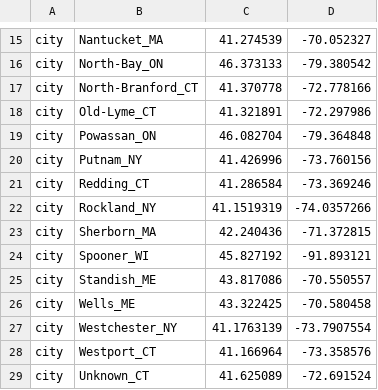
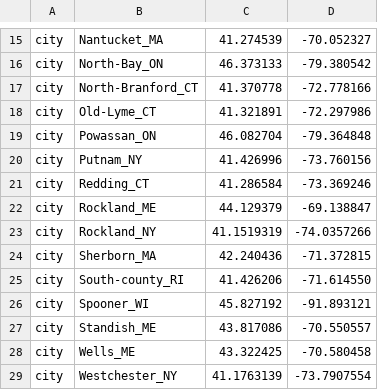
Before and after one commit to grubaughlab/powassan-genomics, a TSV file: auspice/All_config-data/config/lat_longs.tsv, drawn as a sheet; only a part is shown, gaps mark what is left out; the shorter side is filled out with more unchanged rows.

```diff
--- a/auspice/All_config-data/config/lat_longs.tsv
+++ b/auspice/All_config-data/config/lat_longs.tsv
@@ -21,4 +21,6 @@ city	Putnam_NY	41.426996	-73.760156
 city	Redding_CT	41.286584	-73.369246
+city	Rockland_ME	44.129379	-69.138847
 city	Rockland_NY	41.1519319	-74.0357266
 city	Sherborn_MA	42.240436	-71.372815
+city	South-county_RI	41.426206	-71.614550
 city	Spooner_WI	45.827192	-91.893121
```
Also changed, not shown: auspice/All_config-data/data/metadata.tsv, auspice/NE_config-data/config/colors.tsv, 9 other files.
